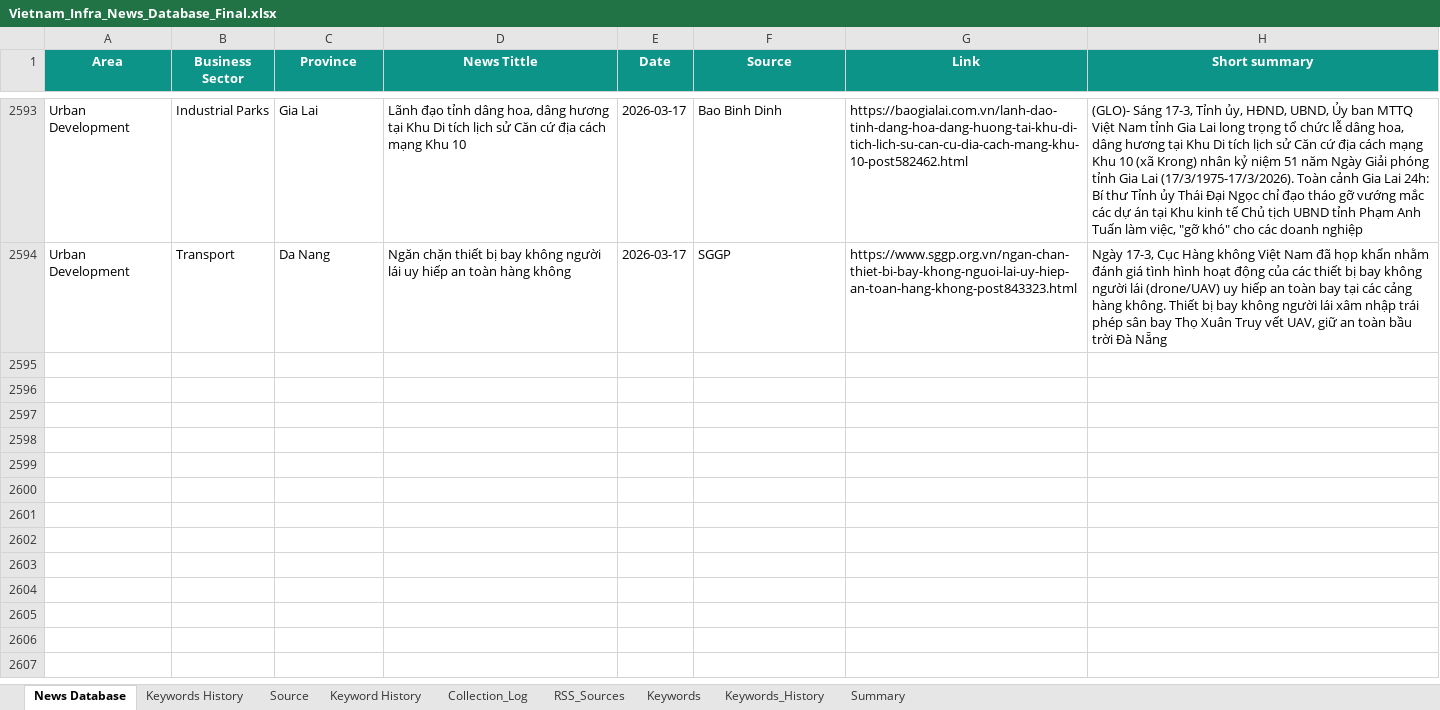
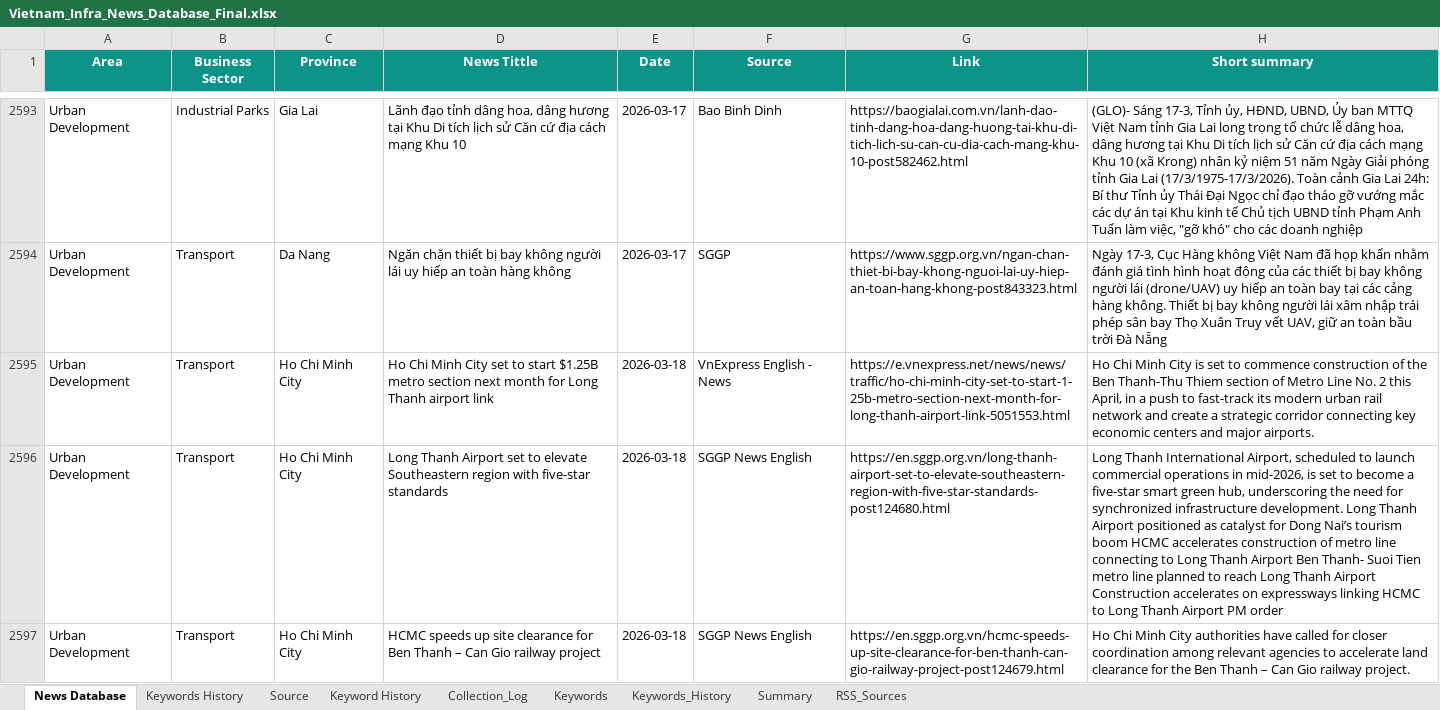
Before and after one commit to hms4792/vietnam-infra-news, an Excel workbook: data/database/Vietnam_Infra_News_Database_Final.xlsx, sheet News Database, drawn as a sheet; only a part is shown, gaps mark what is left out; values as stored, in another font and other column widths than the file's, no borders; the diff covers the shown part only; the diff names each change by its address in the sheet, - before the commit and + after, or states it on an @@ line.

```diff
--- a/data/database/Vietnam_Infra_News_Database_Final.xlsx (sheet News Database)
+++ b/data/database/Vietnam_Infra_News_Database_Final.xlsx (sheet News Database)
@@ sheet tab order changed: News Database | Keywords History | Source | Keyword History | Collection_Log | Keywords | Keywords_History | Summary | RSS_Sources @@
+row 2595: Urban Development | Transport | Ho Chi Minh City | Ho Chi Minh City set to start $1.25B metro section next month for Long Thanh airport link | 2026-03-18 | VnExpress English - News | https://e.vnexpress.net/news/news/traffic/ho-chi-minh-city-set-to-start-1-25b-metro-section-next-month-for-long-thanh-airport-link-5051553.html | Ho Chi Minh City is set to commence construction of the Ben Thanh-Thu Thiem section of Metro Line No. 2 this April, in a push to fast-track its modern urban rail network and create a strategic corridor connecting key economic centers and major airports.
+row 2596: Urban Development | Transport | Ho Chi Minh City | Long Thanh Airport set to elevate Southeastern region with five-star standards | 2026-03-18 | SGGP News English | https://en.sggp.org.vn/long-thanh-airport-set-to-elevate-southeastern-region-with-five-star-standards-post124680.html | Long Thanh International Airport, scheduled to launch commercial operations in mid-2026, is set to become a five-star smart green hub, underscoring the need for synchronized infrastructure development. Long Thanh Airport positioned as catalyst for Dong Nai’s tourism boom HCMC accelerates construction of metro line connecting to Long Thanh Airport Ben Thanh- Suoi Tien metro line planned to reach Long Thanh Airport Construction accelerates on expressways linking HCMC to Long Thanh Airport PM order
+row 2597: Urban Development | Transport | Ho Chi Minh City | HCMC speeds up site clearance for Ben Thanh – Can Gio railway project | 2026-03-18 | SGGP News English | https://en.sggp.org.vn/hcmc-speeds-up-site-clearance-for-ben-thanh-can-gio-railway-project-post124679.html | Ho Chi Minh City authorities have called for closer coordination among relevant agencies to accelerate land clearance for the Ben Thanh – Can Gio railway project.
```
Also changed, not shown: 6 added rows elsewhere in this sheet, sheet RSS_Sources.
